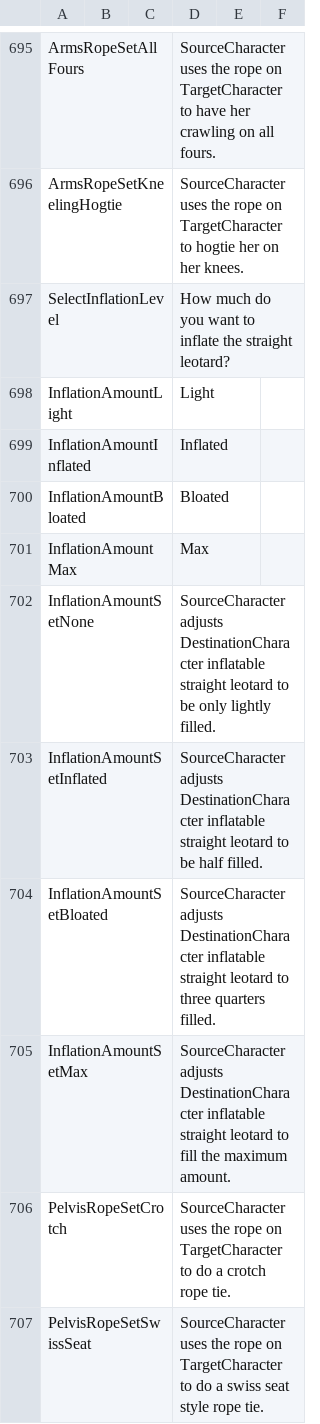
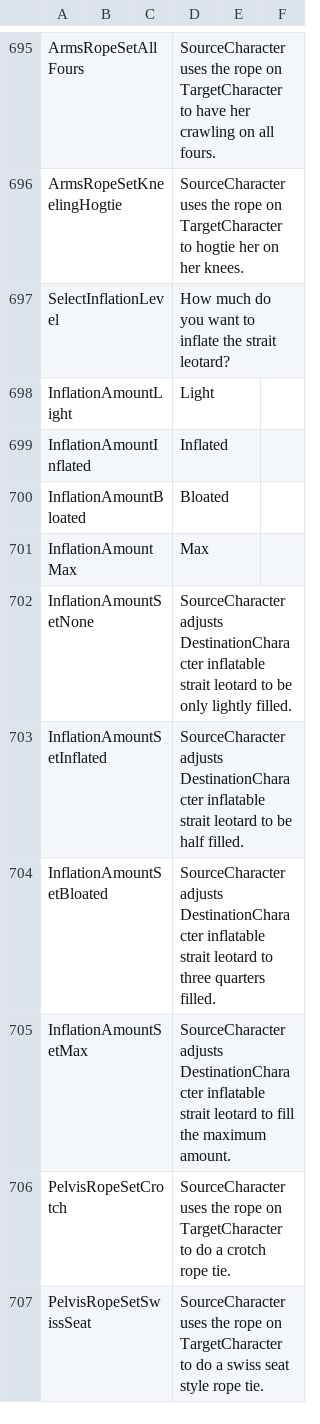
Before and after one commit to Codefreak64/Bondage-College, a CSV file: BondageClub/Screens/Character/Player/Dialog_Player.csv, drawn as a sheet; only a part is shown, gaps mark what is left out.

```diff
--- a/BondageClub/Screens/Character/Player/Dialog_Player.csv
+++ b/BondageClub/Screens/Character/Player/Dialog_Player.csv
@@ -696,3 +696,3 @@ ArmsRopeSetAllFours,,,SourceCharacter uses the rope on TargetCharacter to have h
 ArmsRopeSetKneelingHogtie,,,SourceCharacter uses the rope on TargetCharacter to hogtie her on her knees.,,
-SelectInflationLevel,,,How much do you want to inflate the straight leotard?,,
+SelectInflationLevel,,,How much do you want to inflate the strait leotard?,,
 InflationAmountLight,,,Light,,
@@ -701,6 +701,6 @@ InflationAmountBloated,,,Bloated,,
 InflationAmountMax,,,Max,,
-InflationAmountSetNone,,,SourceCharacter adjusts DestinationCharacter inflatable straight leotard to be only lightly filled.,,
-InflationAmountSetInflated,,,SourceCharacter adjusts DestinationCharacter inflatable straight leotard to be half filled.,,
-InflationAmountSetBloated,,,SourceCharacter adjusts DestinationCharacter inflatable straight leotard to three quarters filled.,,
-InflationAmountSetMax,,,SourceCharacter adjusts DestinationCharacter inflatable straight leotard to fill the maximum amount.,,
+InflationAmountSetNone,,,SourceCharacter adjusts DestinationCharacter inflatable strait leotard to be only lightly filled.,,
+InflationAmountSetInflated,,,SourceCharacter adjusts DestinationCharacter inflatable strait leotard to be half filled.,,
+InflationAmountSetBloated,,,SourceCharacter adjusts DestinationCharacter inflatable strait leotard to three quarters filled.,,
+InflationAmountSetMax,,,SourceCharacter adjusts DestinationCharacter inflatable strait leotard to fill the maximum amount.,,
 PelvisRopeSetCrotch,,,SourceCharacter uses the rope on TargetCharacter to do a crotch rope tie.,,
```
Also changed, not shown: BondageClub/Assets/Female3DCG/Female3DCG.csv, 1 other file.
